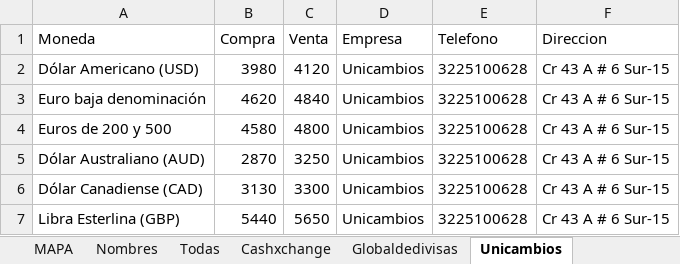
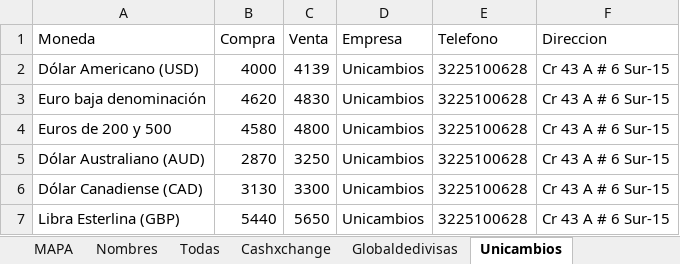
Before and after one commit to cjd1011/Monedas, an Excel workbook: Casas de cambio.xlsx, sheet Unicambios, drawn as a sheet; values as stored, in another font and other column widths than the file's, no borders; table styles not drawn; the diff names each change by its address in the sheet, - before the commit and + after, or states it on an @@ line.

```diff
--- a/Casas de cambio.xlsx (sheet Unicambios)
+++ b/Casas de cambio.xlsx (sheet Unicambios)
-B2 (Compra): 3980
+B2 (Compra): 4000
-C2 (Venta): 4120
+C2 (Venta): 4139
-C3 (Venta): 4840
+C3 (Venta): 4830
```
Also changed, not shown: sheet Todas, sheet Cambios El Poblado, sheet Cashxchange, sheet Money Exchange.
